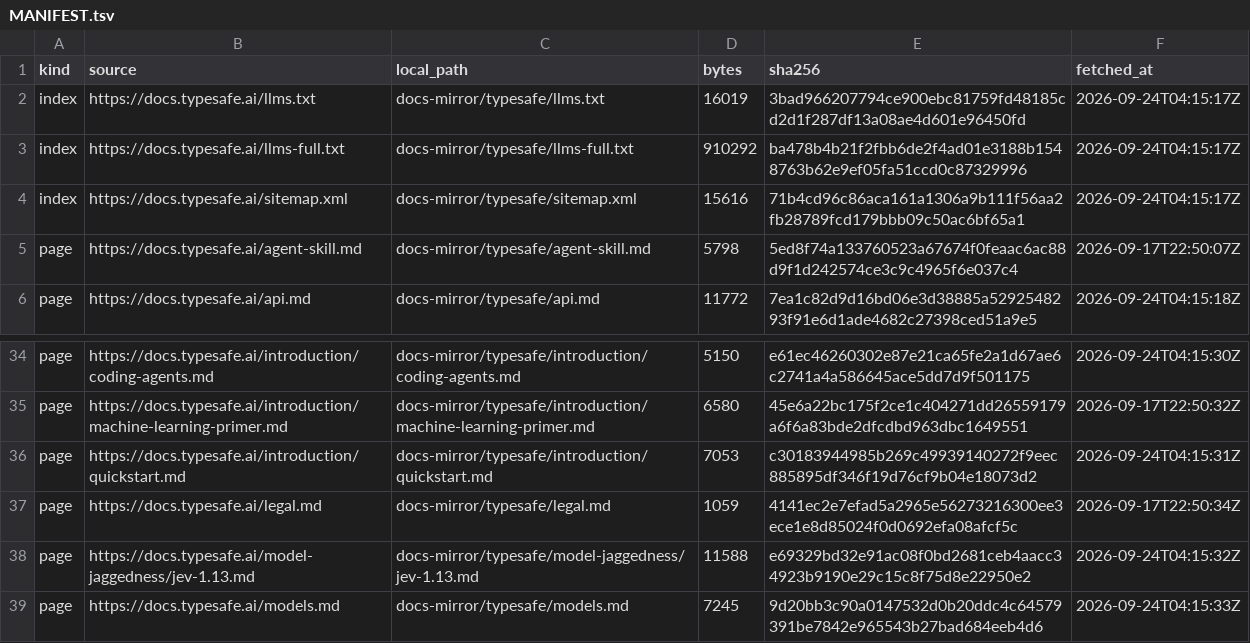
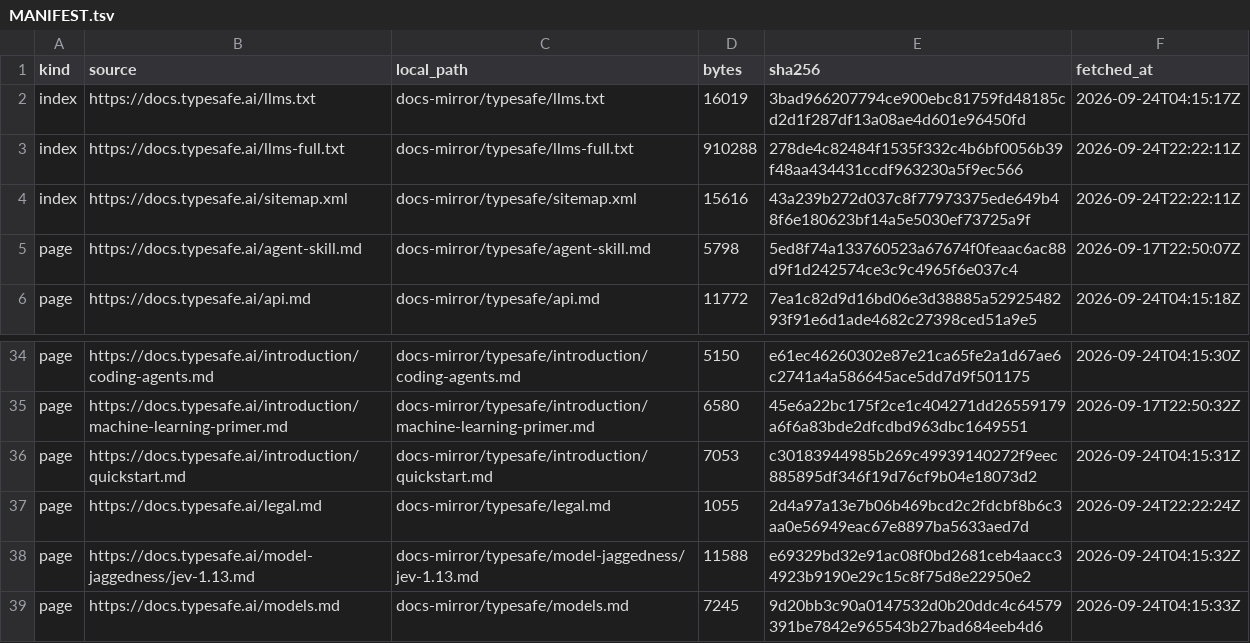
Before and after one commit to JYeswak/jev_playground, a TSV file: docs-mirror/MANIFEST.tsv, drawn as a sheet; only a part is shown, gaps mark what is left out.

Commit message:
[test] jev-i6jp mirror re-sync: legal.md ZDR contact privacy@ -> sales@ (only text change; llms-full.txt carries the same line, sitemap lastmod); ripwire observed 581 behind, pin f45087a7 unchanged; --check PASS 114/23

```diff
--- a/docs-mirror/MANIFEST.tsv
+++ b/docs-mirror/MANIFEST.tsv
@@ -2,4 +2,4 @@ kind	source	local_path	bytes	sha256	fetched_at
 index	https://docs.typesafe.ai/llms.txt	docs-mirror/typesafe/llms.txt	16019	3bad966207794ce900ebc81759fd48185cd2d1f287df13a08ae4d601e96450fd	2026-09-24T04:15:17Z
-index	https://docs.typesafe.ai/llms-full.txt	docs-mirror/typesafe/llms-full.txt	910292	ba478b4b21f2fbb6de2f4ad01e3188b1548763b62e9ef05fa51ccd0c87329996	2026-09-24T04:15:17Z
-index	https://docs.typesafe.ai/sitemap.xml	docs-mirror/typesafe/sitemap.xml	15616	71b4cd96c86aca161a1306a9b111f56aa2fb28789fcd179bbb09c50ac6bf65a1	2026-09-24T04:15:17Z
+index	https://docs.typesafe.ai/llms-full.txt	docs-mirror/typesafe/llms-full.txt	910288	278de4c82484f1535f332c4b6bf0056b39f48aa434431ccdf963230a5f9ec566	2026-09-24T22:22:11Z
+index	https://docs.typesafe.ai/sitemap.xml	docs-mirror/typesafe/sitemap.xml	15616	43a239b272d037c8f77973375ede649b48f6e180623bf14a5e5030ef73725a9f	2026-09-24T22:22:11Z
 page	https://docs.typesafe.ai/agent-skill.md	docs-mirror/typesafe/agent-skill.md	5798	5ed8f74a133760523a67674f0feaac6ac88d9f1d242574ce3c9c4965f6e037c4	2026-09-17T22:50:07Z
@@ -36,3 +36,3 @@ page	https://docs.typesafe.ai/introduction/machine-learning-primer.md	docs-mirro
 page	https://docs.typesafe.ai/introduction/quickstart.md	docs-mirror/typesafe/introduction/quickstart.md	7053	c30183944985b269c49939140272f9eec885895df346f19d76cf9b04e18073d2	2026-09-24T04:15:31Z
-page	https://docs.typesafe.ai/legal.md	docs-mirror/typesafe/legal.md	1059	4141ec2e7efad5a2965e56273216300ee3ece1e8d85024f0d0692efa08afcf5c	2026-09-17T22:50:34Z
+page	https://docs.typesafe.ai/legal.md	docs-mirror/typesafe/legal.md	1055	2d4a97a13e7b06b469bcd2c2fdcbf8b6c3aa0e56949eac67e8897ba5633aed7d	2026-09-24T22:22:24Z
 page	https://docs.typesafe.ai/model-jaggedness/jev-1.13.md	docs-mirror/typesafe/model-jaggedness/jev-1.13.md	11588	e69329bd32e91ac08f0bd2681ceb4aacc34923b9190e29c15c8f75d8e22950e2	2026-09-24T04:15:32Z
```
Also changed, not shown: upstream/MANIFEST.tsv.
